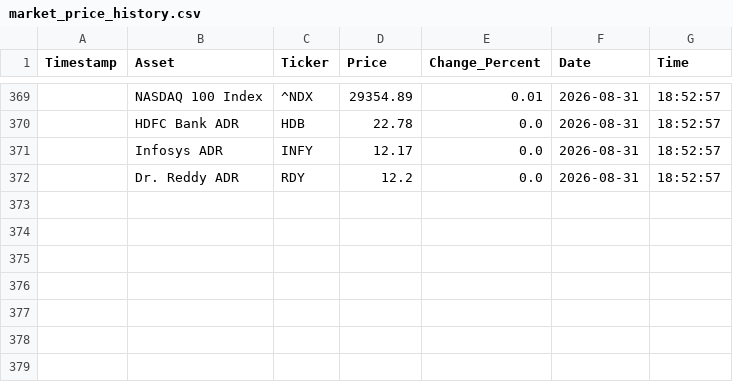
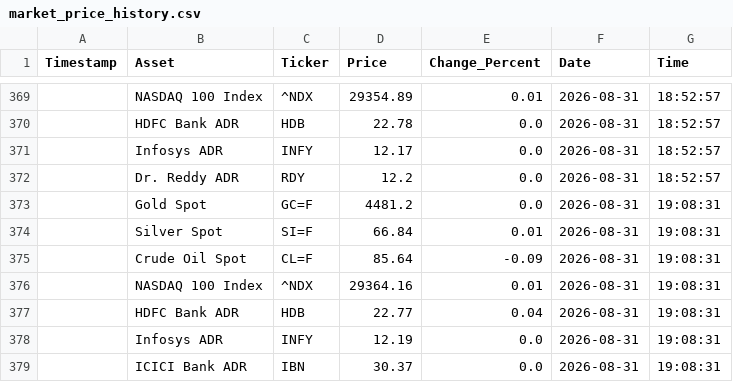
Before and after one commit to bubi001/etf-automated-tracker, a CSV file: market_price_history.csv, drawn as a sheet; only a part is shown, gaps mark what is left out.

```diff
--- a/market_price_history.csv
+++ b/market_price_history.csv
@@ -372 +372,8 @@ Timestamp,Asset,Ticker,Price,Change_Percent,Date,Time
 ,Dr. Reddy ADR,RDY,12.2,0.0,2026-08-31,18:52:57
+,Gold Spot,GC=F,4481.2,0.0,2026-08-31,19:08:31
+,Silver Spot,SI=F,66.84,0.01,2026-08-31,19:08:31
+,Crude Oil Spot,CL=F,85.64,-0.09,2026-08-31,19:08:31
+,NASDAQ 100 Index,^NDX,29364.16,0.01,2026-08-31,19:08:31
+,HDFC Bank ADR,HDB,22.77,0.04,2026-08-31,19:08:31
+,Infosys ADR,INFY,12.19,0.0,2026-08-31,19:08:31
+,ICICI Bank ADR,IBN,30.37,0.0,2026-08-31,19:08:31
```
